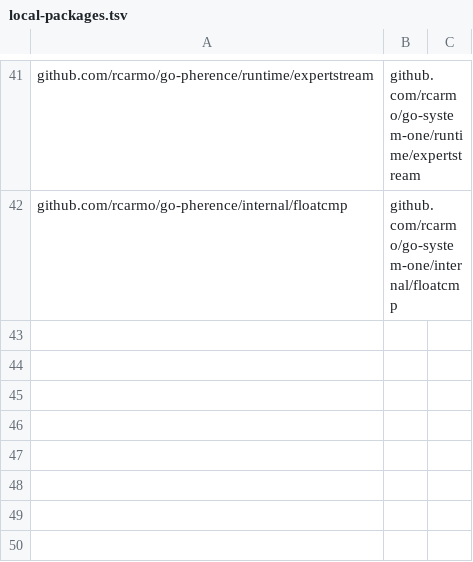
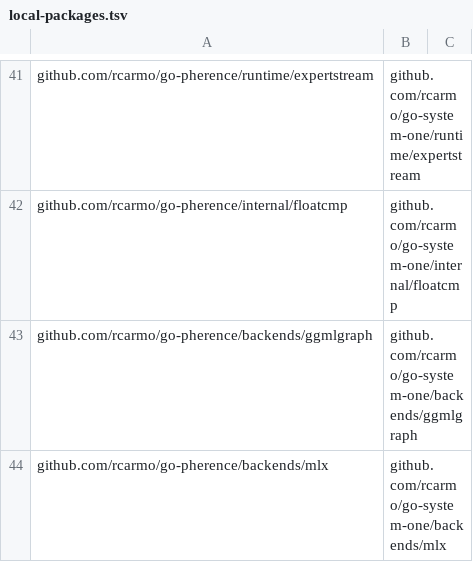
Before and after one commit to rcarmo/go-system-one, a TSV file: scripts/local-packages.tsv, drawn as a sheet; only a part is shown, gaps mark what is left out; the diff names each change by its address in the sheet, - before the commit and + after, or states it on an @@ line.

```diff
--- a/scripts/local-packages.tsv
+++ b/scripts/local-packages.tsv
+row 43: github.com/rcarmo/go-pherence/backends/ggmlgraph | github.com/rcarmo/go-system-one/backends/ggmlgraph
+row 44: github.com/rcarmo/go-pherence/backends/mlx | github.com/rcarmo/go-system-one/backends/mlx
```
Also changed, not shown: scripts/upstream-files.tsv, 34 other files.
